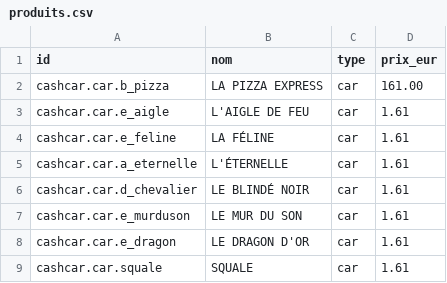
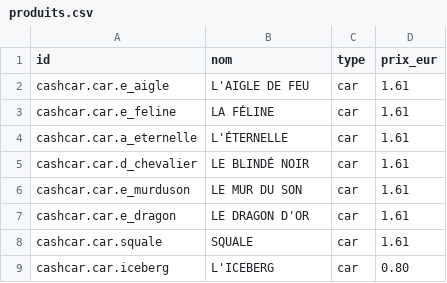
Before and after one commit to sachaberes-lgtm/CAR-CASH-GIT, a CSV file: app-ios/outils/produits.csv, drawn as a sheet; only a part is shown; the shorter side is filled out with more unchanged rows.

```diff
--- a/app-ios/outils/produits.csv
+++ b/app-ios/outils/produits.csv
@@ -1,3 +1,2 @@
 id,nom,type,prix_eur
-cashcar.car.b_pizza,LA PIZZA EXPRESS,car,161.00
 cashcar.car.e_aigle,L'AIGLE DE FEU,car,1.61
```
Also changed, not shown: 10 other files.
